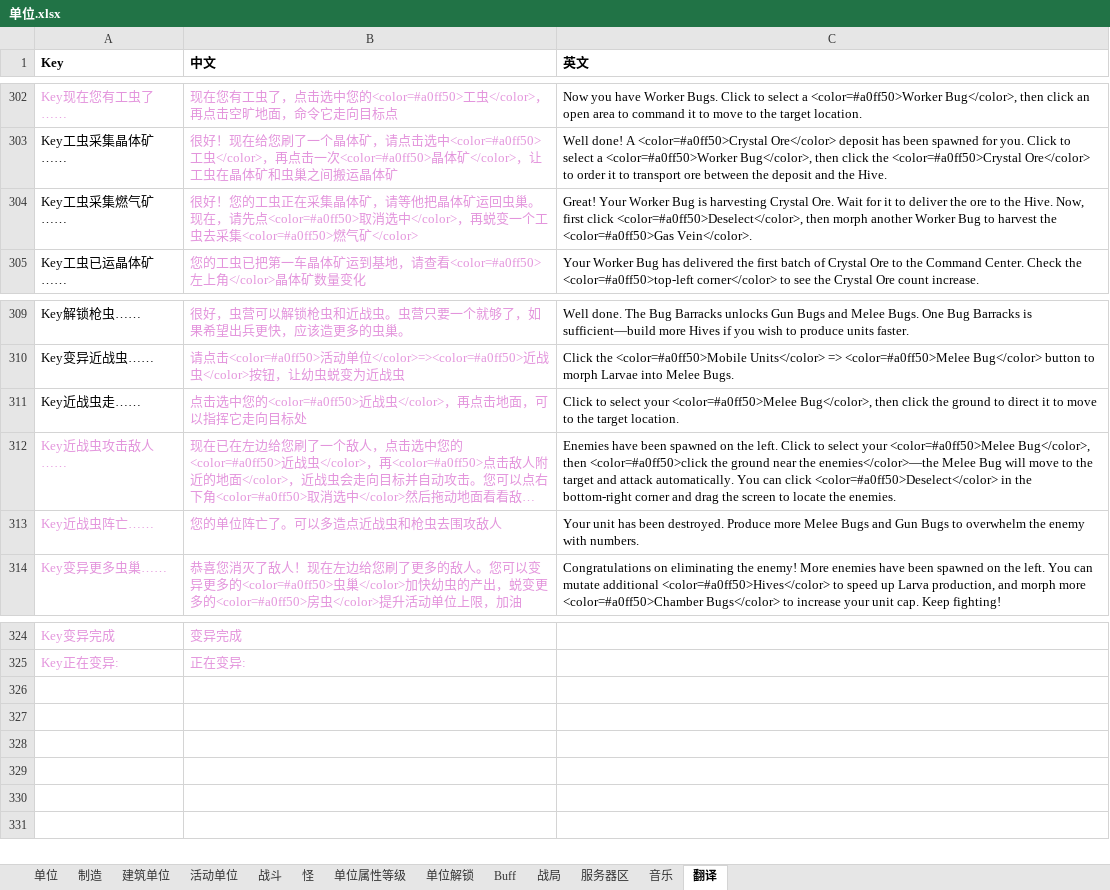
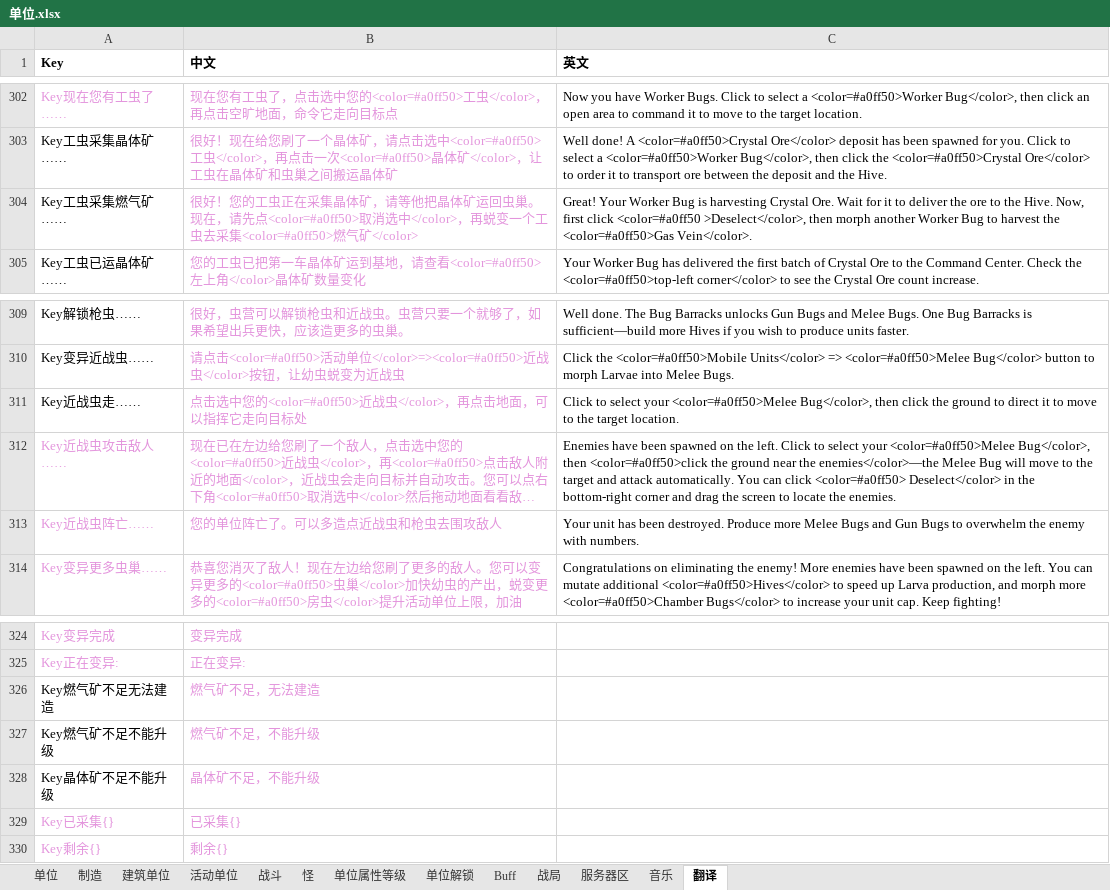
Before and after one commit to 544898458/Iocp20Coroutine, an Excel workbook: Iocp20Coroutine/表/单位.xlsx, sheet 翻译, drawn as a sheet; only a part is shown, gaps mark what is left out; long unchanged cells end in …; values as stored, in another font and other column widths than the file's, no borders; the diff names each change by its address in the sheet, - before the commit and + after, or states it on an @@ line.

```diff
--- a/Iocp20Coroutine/表/单位.xlsx (sheet 翻译)
+++ b/Iocp20Coroutine/表/单位.xlsx (sheet 翻译)
-C304 (英文): …first click <color=#a0ff50>Deselect</color>, then morph…
+C304 (英文): …first click <color=#a0ff50 >Deselect</color>, then morph…
-C312 (英文): …can click <color=#a0ff50>Deselect</color> in the…
+C312 (英文): …can click <color=#a0ff50> Deselect</color> in the…
+row 326: Key燃气矿不足无法建造 | 燃气矿不足，无法建造
+row 327: Key燃气矿不足不能升级 | 燃气矿不足，不能升级
+row 328: Key晶体矿不足不能升级 | 晶体矿不足，不能升级
+row 329: Key已采集{} | 已采集{}
+row 330: Key剩余{} | 剩余{}
```
Also changed, not shown: 4 other files.
